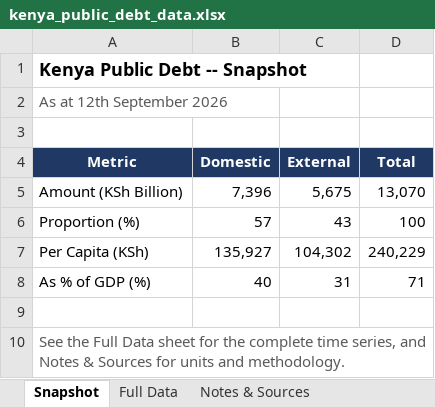
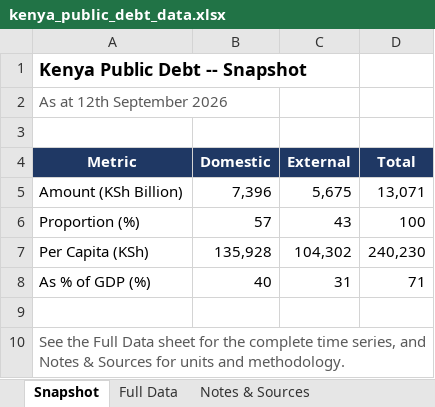
Before and after one commit to wnwamalwa/quarterly-macro-debt-report, an Excel workbook: docs/kenya_public_debt_data.xlsx, sheet Snapshot, drawn as a sheet; values as stored, in another font and other column widths than the file's, no borders; the diff names each change by its address in the sheet, - before the commit and + after, or states it on an @@ line.

```diff
--- a/docs/kenya_public_debt_data.xlsx (sheet Snapshot)
+++ b/docs/kenya_public_debt_data.xlsx (sheet Snapshot)
-D5 (Total): 13,070
+D5 (Total): 13,071
-B7 (Domestic): 135,927
+B7 (Domestic): 135,928
-D7 (Total): 240,229
+D7 (Total): 240,230
```
Also changed, not shown: sheet Full Data, sheet Notes & Sources, 1 other file.
